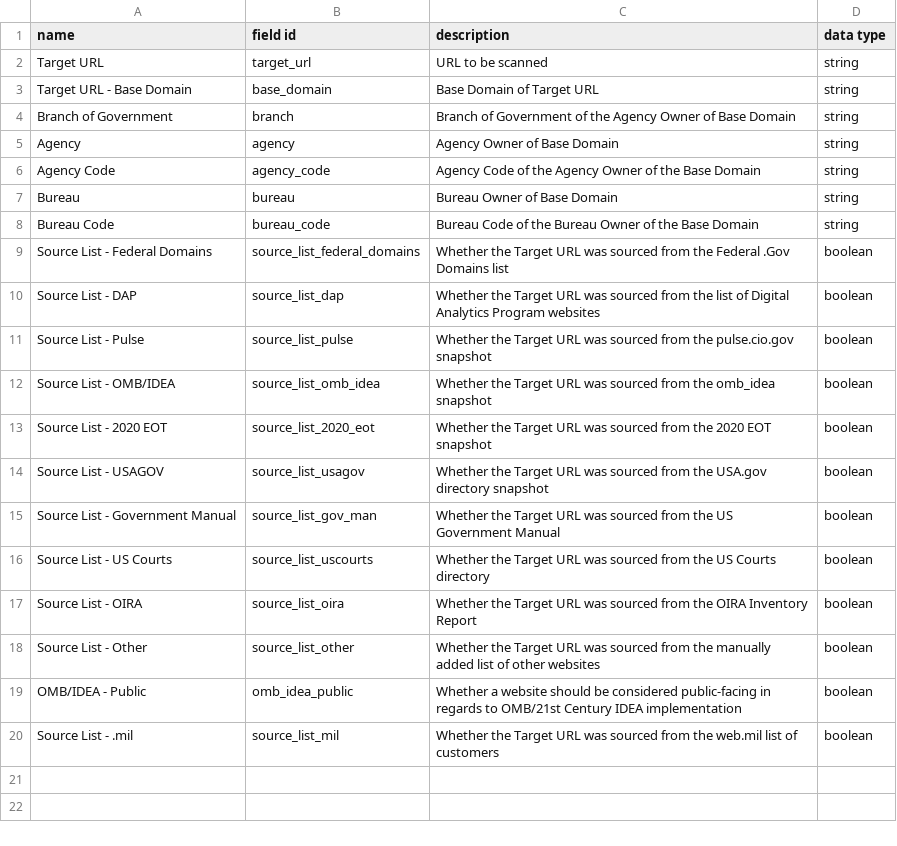
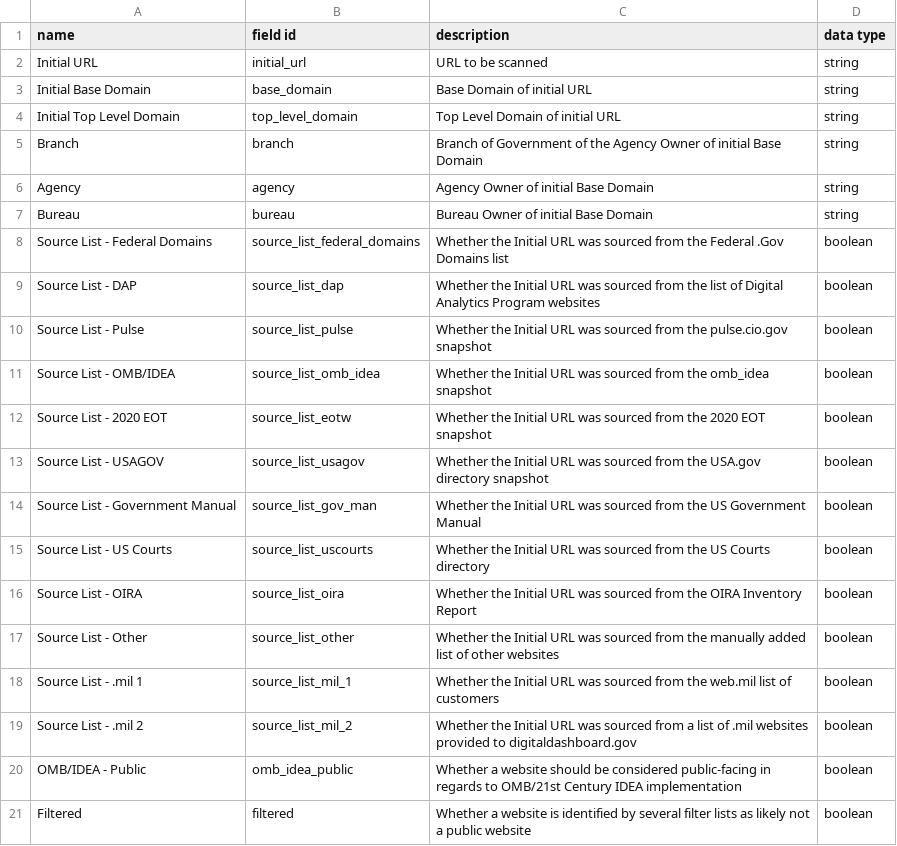
Before and after one commit to GSA/site-scanning-documentation, a CSV file: data/Target_URL_List_Data_Dictionary.csv, drawn as a sheet.

Commit message:
Update Target_URL_List_Data_Dictionary.csv

```diff
--- a/data/Target_URL_List_Data_Dictionary.csv
+++ b/data/Target_URL_List_Data_Dictionary.csv
@@ -1,20 +1,21 @@
 name,field id,description,data type
-Target URL,target_url,URL to be scanned,string
-Target URL - Base Domain,base_domain,Base Domain of Target URL,string
-Branch of Government,branch,Branch of Government of the Agency Owner of Base Domain,string
-Agency,agency,Agency Owner of Base Domain,string
-Agency Code,agency_code,Agency Code of the Agency Owner of the Base Domain,string
-Bureau,bureau,Bureau Owner of Base Domain,string
-Bureau Code,bureau_code,Bureau Code of the Bureau Owner of the Base Domain,string
-Source List - Federal Domains,source_list_federal_domains,Whether the Target URL was sourced from the Federal .Gov Domains list,boolean
-Source List - DAP,source_list_dap,Whether the Target URL was sourced from the list of Digital Analytics Program websites,boolean
-Source List - Pulse,source_list_pulse,Whether the Target URL was sourced from the pulse.cio.gov snapshot,boolean
-Source List - OMB/IDEA,source_list_omb_idea,Whether the Target URL was sourced from the omb_idea snapshot,boolean
-Source List - 2020 EOT,source_list_2020_eot,Whether the Target URL was sourced from the 2020 EOT snapshot,boolean
-Source List - USAGOV,source_list_usagov,Whether the Target URL was sourced from the USA.gov directory snapshot,boolean
-Source List - Government Manual,source_list_gov_man,Whether the Target URL was sourced from the US Government Manual,boolean
-Source List - US Courts,source_list_uscourts,Whether the Target URL was sourced from the US Courts directory,boolean
-Source List - OIRA,source_list_oira,Whether the Target URL was sourced from the OIRA Inventory Report,boolean
-Source List - Other,source_list_other,Whether the Target URL was sourced from the manually added list of other websites,boolean
+Initial URL,initial_url,URL to be scanned,string
+Initial Base Domain,base_domain,Base Domain of initial URL,string
+Initial Top Level Domain,top_level_domain,Top Level Domain of initial URL,string
+Branch,branch,Branch of Government of the Agency Owner of initial Base Domain,string
+Agency,agency,Agency Owner of initial Base Domain,string
+Bureau,bureau,Bureau Owner of initial Base Domain,string
+Source List - Federal Domains,source_list_federal_domains,Whether the Initial URL was sourced from the Federal .Gov Domains list,boolean
+Source List - DAP,source_list_dap,Whether the Initial URL was sourced from the list of Digital Analytics Program websites,boolean
+Source List - Pulse,source_list_pulse,Whether the Initial URL was sourced from the pulse.cio.gov snapshot,boolean
+Source List - OMB/IDEA,source_list_omb_idea,Whether the Initial URL was sourced from the omb_idea snapshot,boolean
+Source List - 2020 EOT,source_list_eotw,Whether the Initial URL was sourced from the 2020 EOT snapshot,boolean
+Source List - USAGOV,source_list_usagov,Whether the Initial URL was sourced from the USA.gov directory snapshot,boolean
+Source List - Government Manual,source_list_gov_man,Whether the Initial URL was sourced from the US Government Manual,boolean
+Source List - US Courts,source_list_uscourts,Whether the Initial URL was sourced from the US Courts directory,boolean
+Source List - OIRA,source_list_oira,Whether the Initial URL was sourced from the OIRA Inventory Report,boolean
+Source List - Other,source_list_other,Whether the Initial URL was sourced from the manually added list of other websites,boolean
+Source List - .mil 1,source_list_mil_1,Whether the Initial URL was sourced from the web.mil list of customers,boolean
+Source List - .mil 2,source_list_mil_2,Whether the Initial URL was sourced from a list of .mil websites provided to digitaldashboard.gov,boolean
 OMB/IDEA - Public,omb_idea_public,Whether a website should be considered public-facing in regards to OMB/21st Century IDEA implementation,boolean
-Source List - .mil,source_list_mil,Whether the Target URL was sourced from the web.mil list of customers,boolean
+Filtered,filtered,Whether a website is identified by several filter lists as likely not a public website,boolean
```
